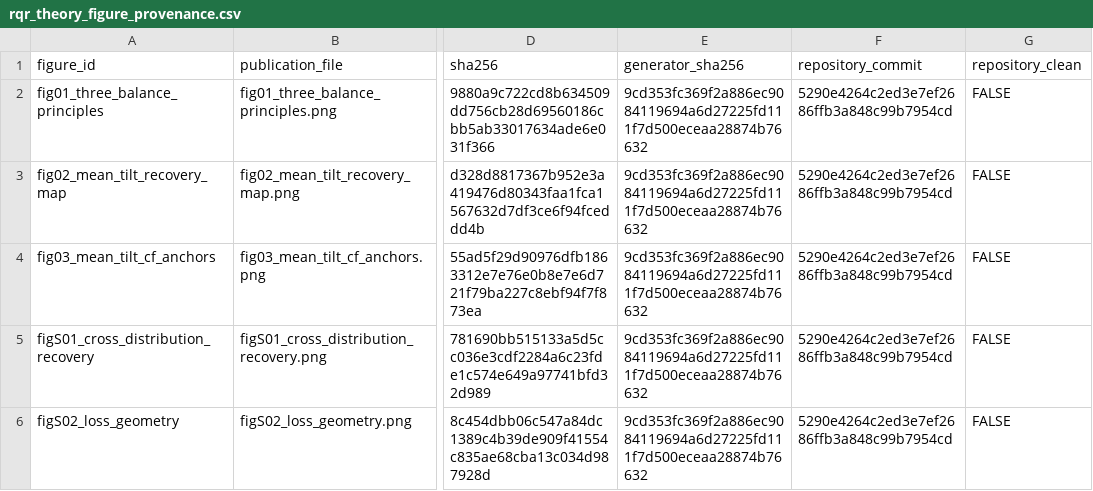
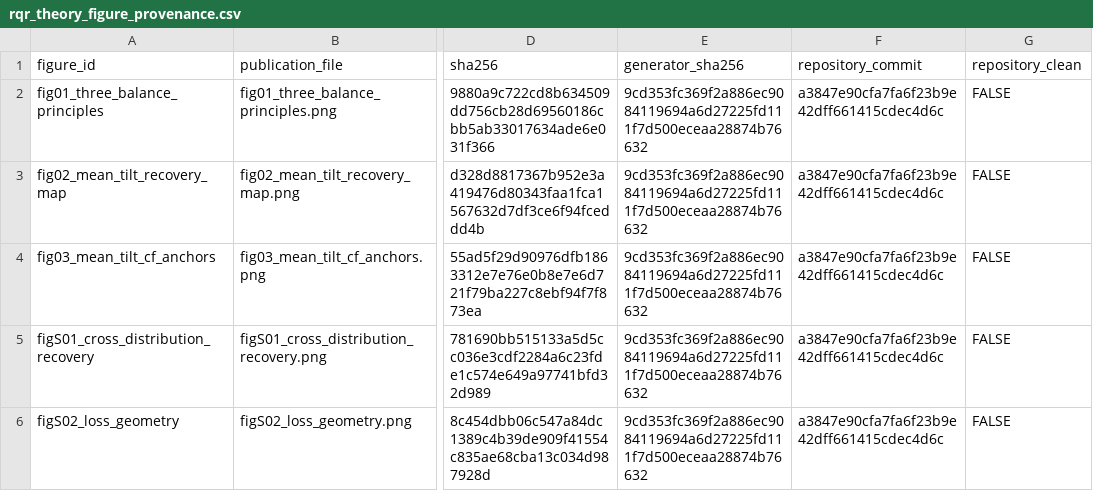
Before and after one commit to AntonioAPDL/RQR-GIBBS, a CSV file: figures/generated/rqr_theory_figure_provenance.csv, drawn as a sheet; only a part is shown, gaps mark what is left out; the diff names each change by its address in the sheet, - before the commit and + after, or states it on an @@ line.

```diff
--- a/figures/generated/rqr_theory_figure_provenance.csv
+++ b/figures/generated/rqr_theory_figure_provenance.csv
-F2:F6 (repository_commit): 5290e4264c2ed3e7ef2686ffb3a848c99b7954cd
+F2:F6 (repository_commit): a3847e90cfa7fa6f23b9e42dff661415cdec4d6c
```
Also changed, not shown: 24 other files.
